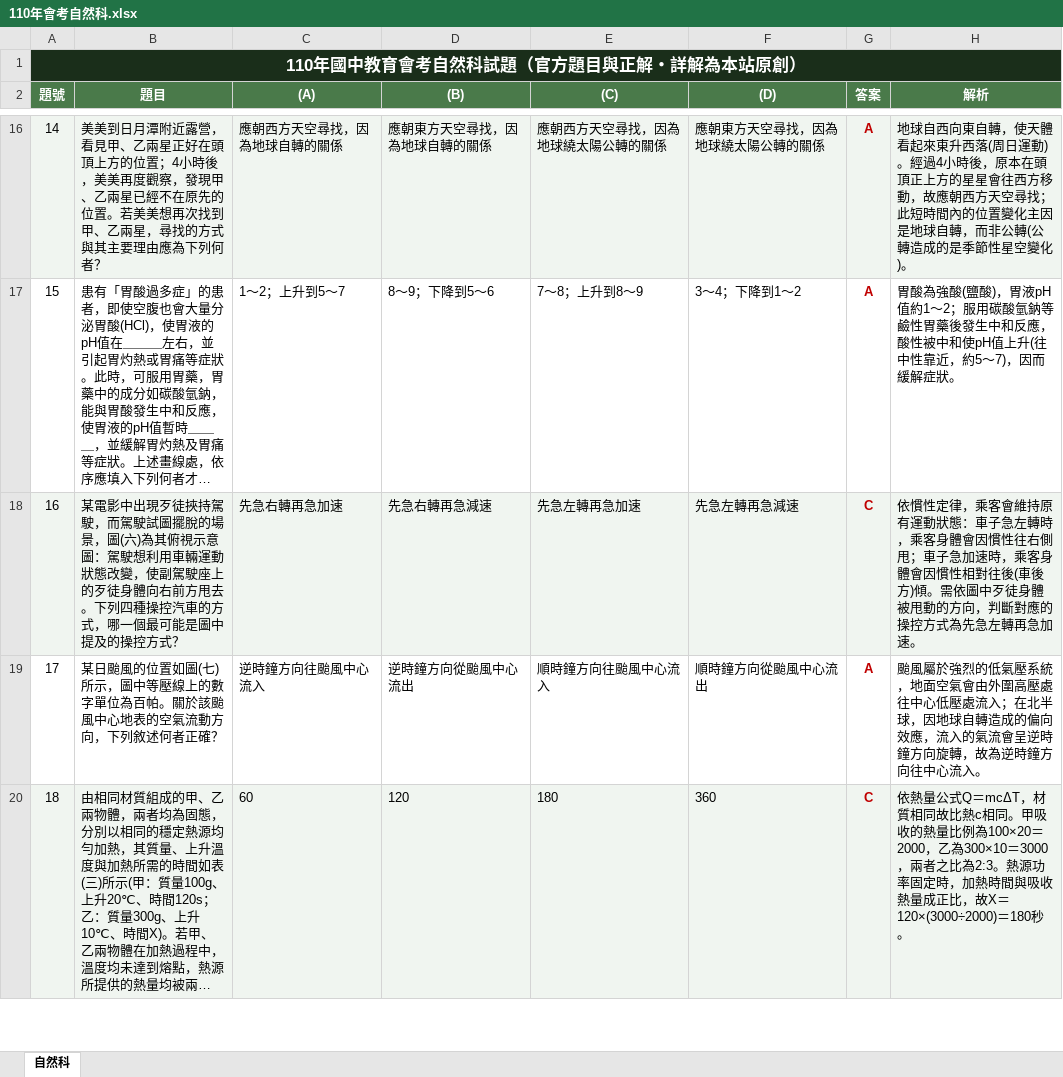
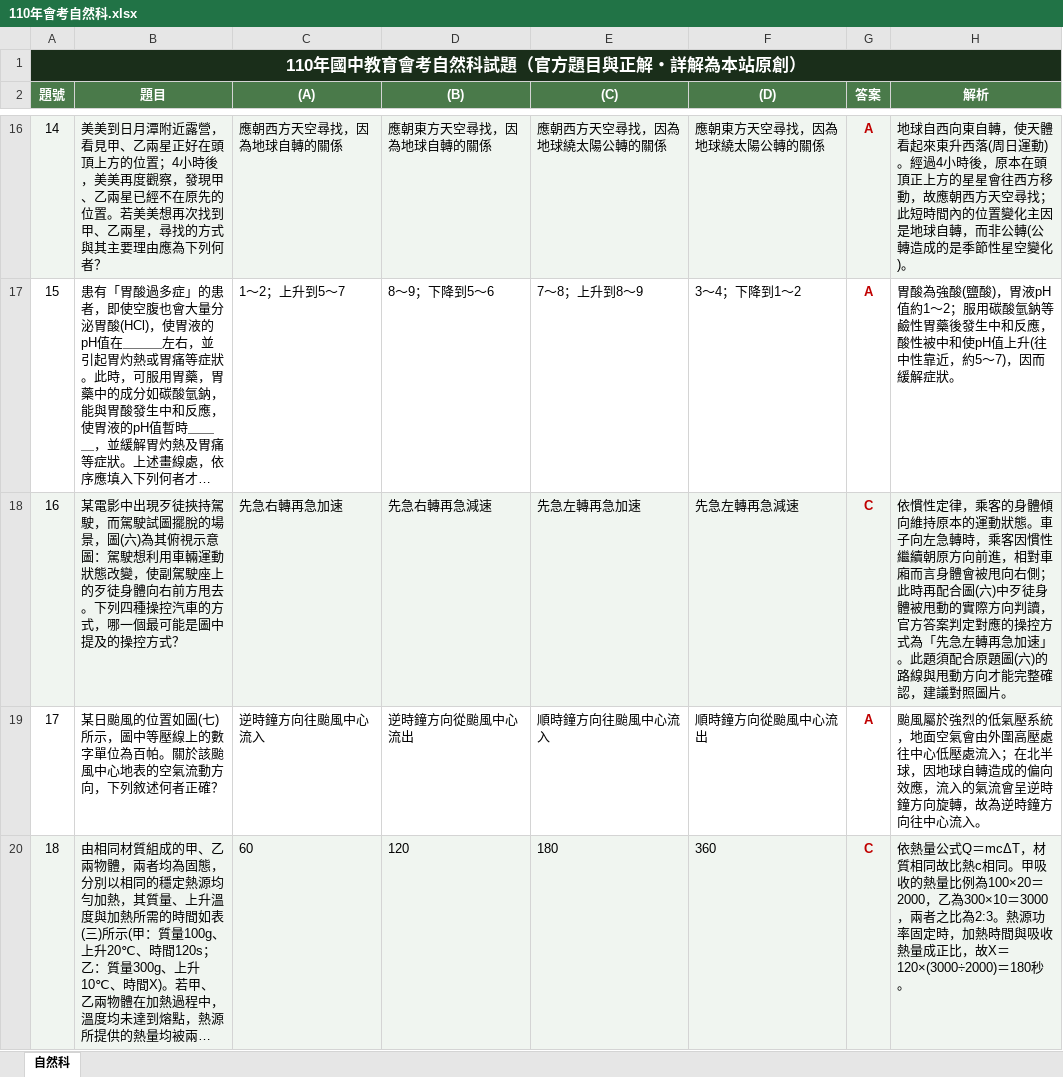
Before and after one commit to CFM0918/jhs-natural-science, an Excel workbook: 02_加值成品/歷屆試題/110年會考自然科.xlsx, sheet 自然科, drawn as a sheet; only a part is shown, gaps mark what is left out; long unchanged cells end in …; values as stored, in another font and other column widths than the file's, no borders; the diff covers the shown part only; the diff names each change by its address in the sheet, - before the commit and + after, or states it on an @@ line.

```diff
--- a/02_加值成品/歷屆試題/110年會考自然科.xlsx (sheet 自然科)
+++ b/02_加值成品/歷屆試題/110年會考自然科.xlsx (sheet 自然科)
-H18 (解析): …律，乘客會維持原有運動狀態：車子急左轉時，乘客身體會因慣性往右側甩；車子急加速時，乘客身體會因慣性相對往後(車後方)傾。需依圖中歹徒身體被甩動的方向，判斷對應的操控方式為先急左轉再急加速。
+H18 (解析): …律，乘客的身體傾向維持原本的運動狀態。車子向左急轉時，乘客因慣性繼續朝原方向前進，相對車廂而言身體會被甩向右側；此時再配合圖(六)中歹徒身體被甩動的實際方向判讀，官方答案判定對應的操控方式為「先急左轉再急加速」。此題須配合原題圖(六)的路線與甩動方向才能完整確認，建議對照圖片。
```
Also changed, not shown: 1 edited cell elsewhere in this sheet, 02_加值成品/八上/八上1-3_三種難度測驗卷.xlsx, 02_加值成品/八上/八上2-4_三種難度測驗卷.xlsx, 37 other files.
